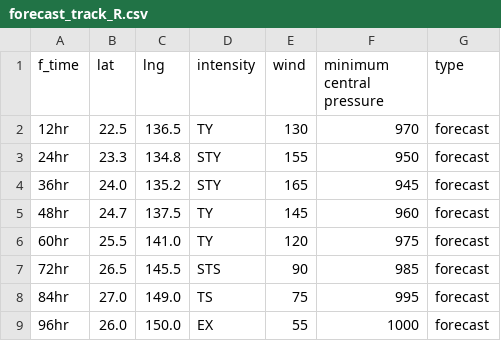
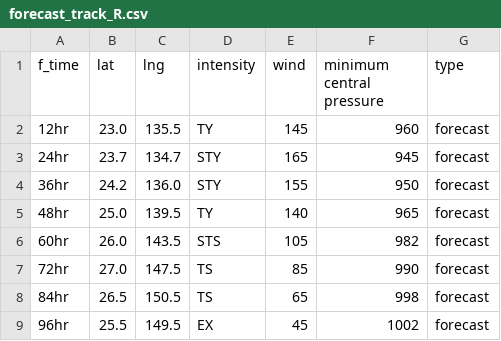
Before and after one commit to zax41006-bot/MMC-TC, a CSV file: forecast_track_R.csv, drawn as a sheet.

Commit message:
Update forecast_track_R.csv

```diff
--- a/forecast_track_R.csv
+++ b/forecast_track_R.csv
@@ -1,9 +1,9 @@
 f_time,lat,lng,intensity,wind,minimum central pressure,type
-12hr,22.5,136.5,TY,130,970,forecast
-24hr,23.3,134.8,STY,155,950,forecast
-36hr,24.0,135.2,STY,165,945,forecast
-48hr,24.7,137.5,TY,145,960,forecast
-60hr,25.5,141.0,TY,120,975,forecast
-72hr,26.5,145.5,STS,90,985,forecast
-84hr,27.0,149.0,TS,75,995,forecast
-96hr,26.0,150.0,EX,55,1000,forecast
+12hr,23.0,135.5,TY,145,960,forecast
+24hr,23.7,134.7,STY,165,945,forecast
+36hr,24.2,136.0,STY,155,950,forecast
+48hr,25.0,139.5,TY,140,965,forecast
+60hr,26.0,143.5,STS,105,982,forecast
+72hr,27.0,147.5,TS,85,990,forecast
+84hr,26.5,150.5,TS,65,998,forecast
+96hr,25.5,149.5,EX,45,1002,forecast
```
